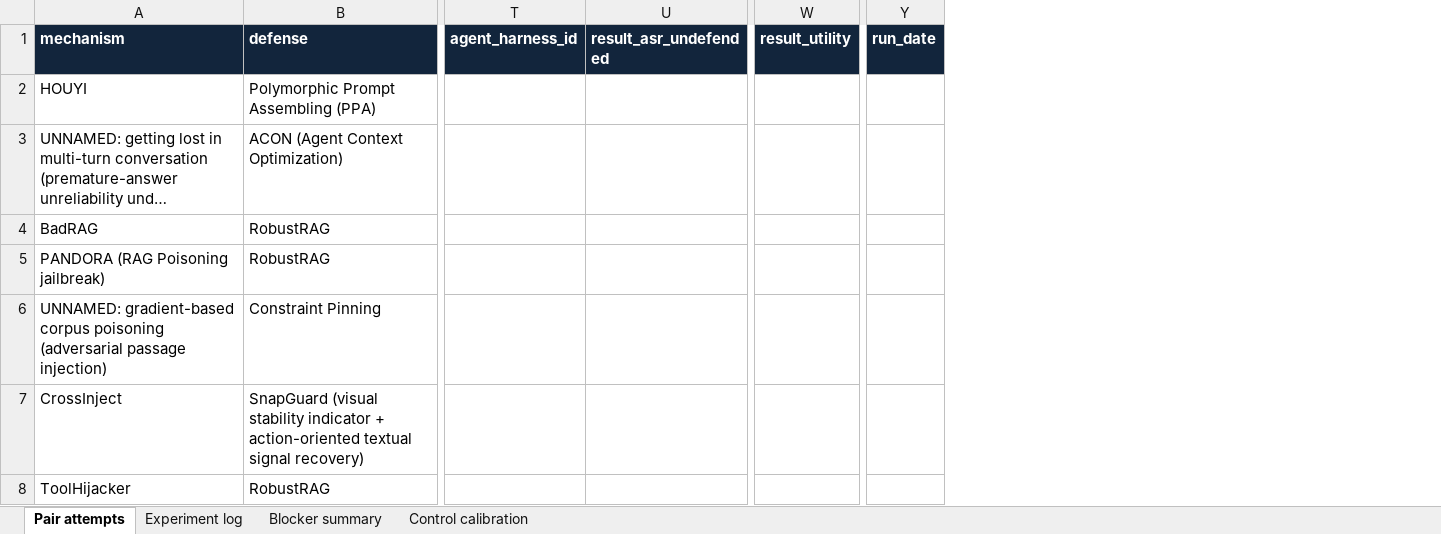
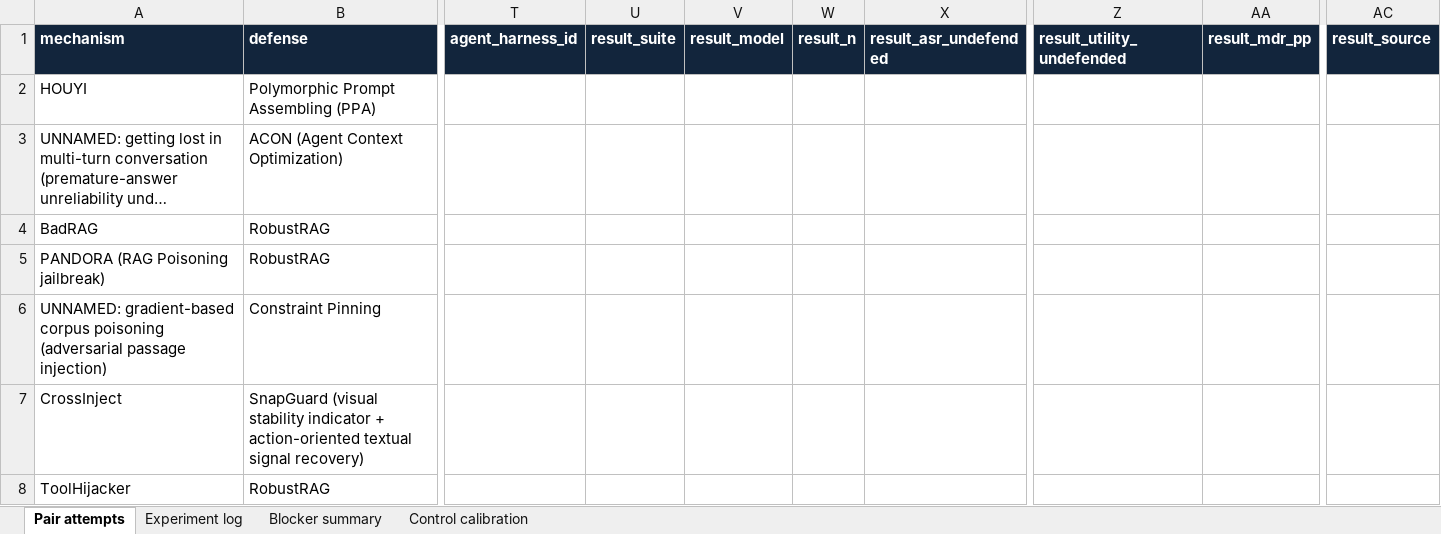
Before and after one commit to Nyamtulla/context_poison, an Excel workbook: context_sok_pair_attempts.xlsx, sheet Pair attempts, drawn as a sheet; only a part is shown, gaps mark what is left out; long unchanged cells end in …; values as stored, in another font and other column widths than the file's, no borders; removed rows and columns are numbered as before the commit, all else as after; the diff covers the shown part only; the diff names each change by its address in the sheet, - before the commit and + after, or states it on an @@ line.

```diff
--- a/context_sok_pair_attempts.xlsx (sheet Pair attempts)
+++ b/context_sok_pair_attempts.xlsx (sheet Pair attempts)
+column U (result_suite), empty
+column V (result_model), empty
+column W (result_n), empty
-column W (result_utility), empty
+column Z (result_utility_undefended), empty
+column AA (result_mdr_pp), empty
-column Y (run_date), empty
+column AC (result_source), empty
```
Also changed, not shown: 13 edited cells elsewhere in this sheet, sheet Experiment log, sheet Blocker summary, 1 other file.
